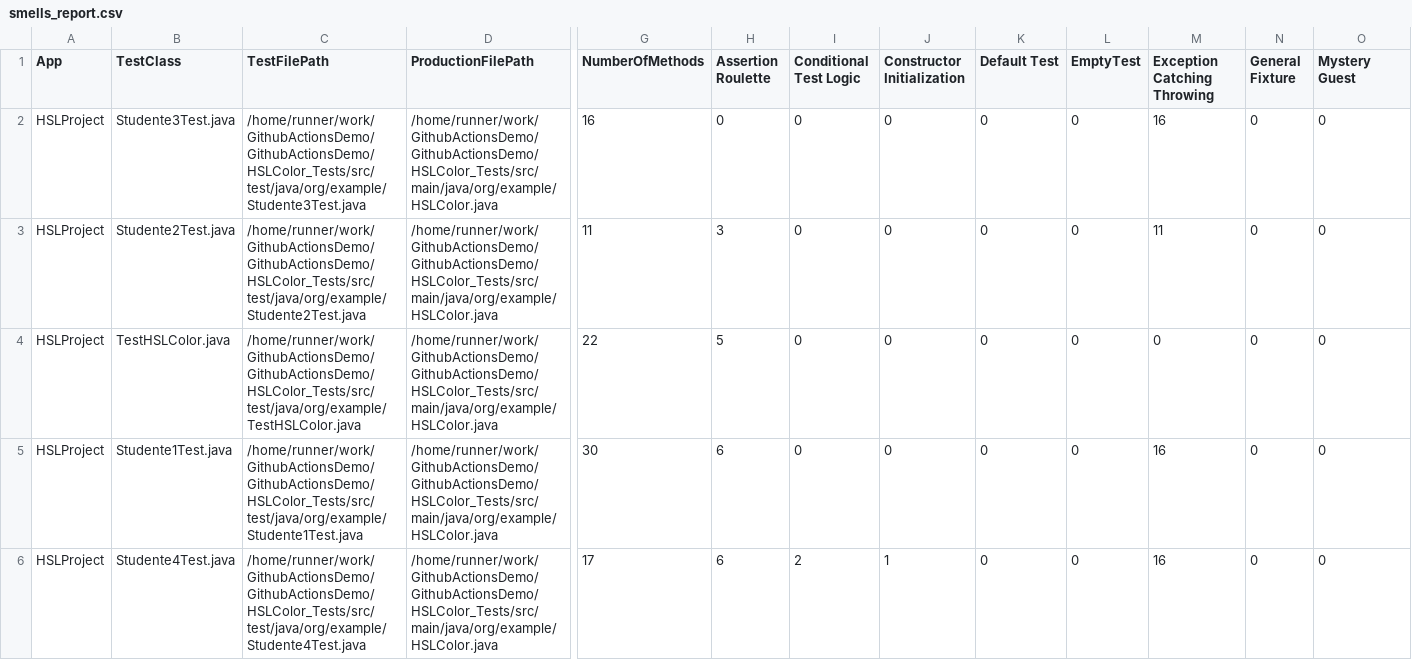
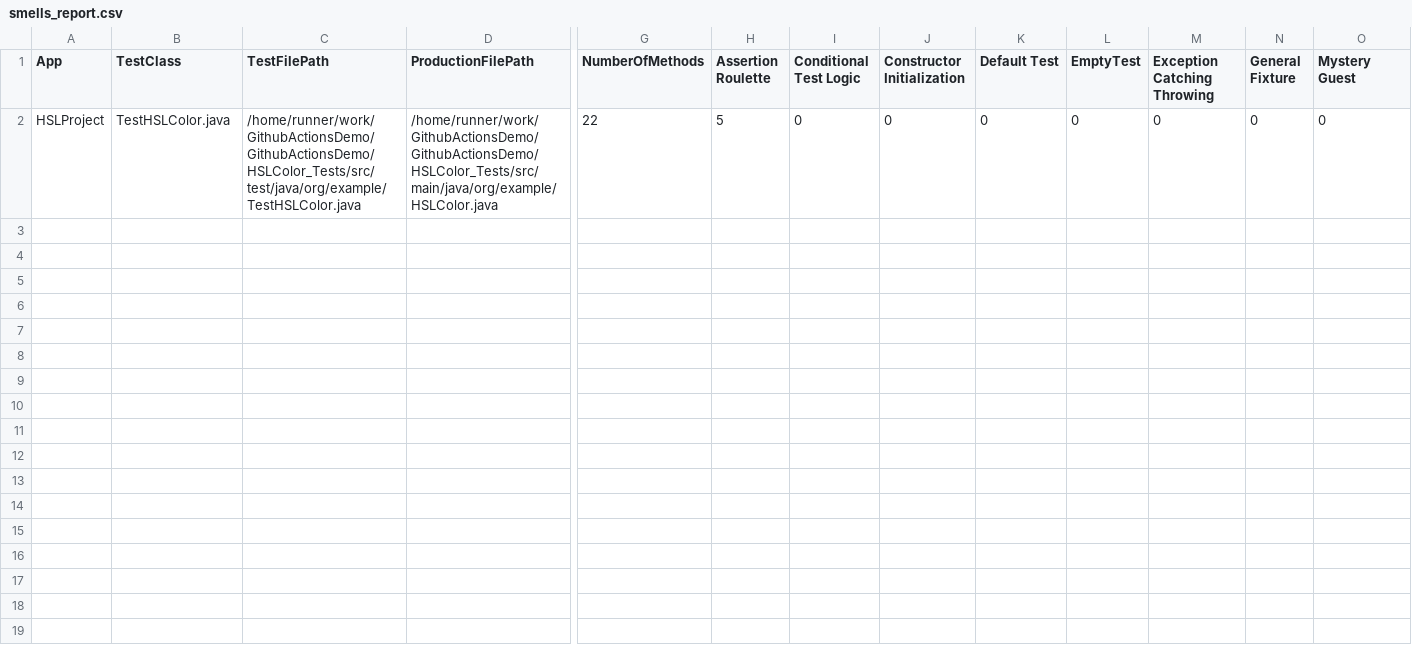
Before and after one commit to Ylarja/GithubActionsDemo, a CSV file: HSLColor_Tests/smells_report.csv, drawn as a sheet; only a part is shown, gaps mark what is left out; rows hold the shown columns only; the diff names each change by its address in the sheet, - before the commit and + after, or states it on an @@ line.

```diff
--- a/HSLColor_Tests/smells_report.csv
+++ b/HSLColor_Tests/smells_report.csv
-row 2: HSLProject | Studente3Test.java | /home/runner/work/GithubActionsDemo/GithubActionsDemo/HSLColor_Tests/src/test/java/org/example/Studente3Test.java | /home/runner/work/GithubActionsDemo/GithubActionsDemo/HSLColor_Tests/src/main/java/org/example/HSLColor.java | 16 | 0 | 0 | 0 | 0 | 0 | 16 | 0 | 0
-row 3: HSLProject | Studente2Test.java | /home/runner/work/GithubActionsDemo/GithubActionsDemo/HSLColor_Tests/src/test/java/org/example/Studente2Test.java | /home/runner/work/GithubActionsDemo/GithubActionsDemo/HSLColor_Tests/src/main/java/org/example/HSLColor.java | 11 | 3 | 0 | 0 | 0 | 0 | 11 | 0 | 0
-row 5: HSLProject | Studente1Test.java | /home/runner/work/GithubActionsDemo/GithubActionsDemo/HSLColor_Tests/src/test/java/org/example/Studente1Test.java | /home/runner/work/GithubActionsDemo/GithubActionsDemo/HSLColor_Tests/src/main/java/org/example/HSLColor.java | 30 | 6 | 0 | 0 | 0 | 0 | 16 | 0 | 0
-row 6: HSLProject | Studente4Test.java | /home/runner/work/GithubActionsDemo/GithubActionsDemo/HSLColor_Tests/src/test/java/org/example/Studente4Test.java | /home/runner/work/GithubActionsDemo/GithubActionsDemo/HSLColor_Tests/src/main/java/org/example/HSLColor.java | 17 | 6 | 2 | 1 | 0 | 0 | 16 | 0 | 0
```
